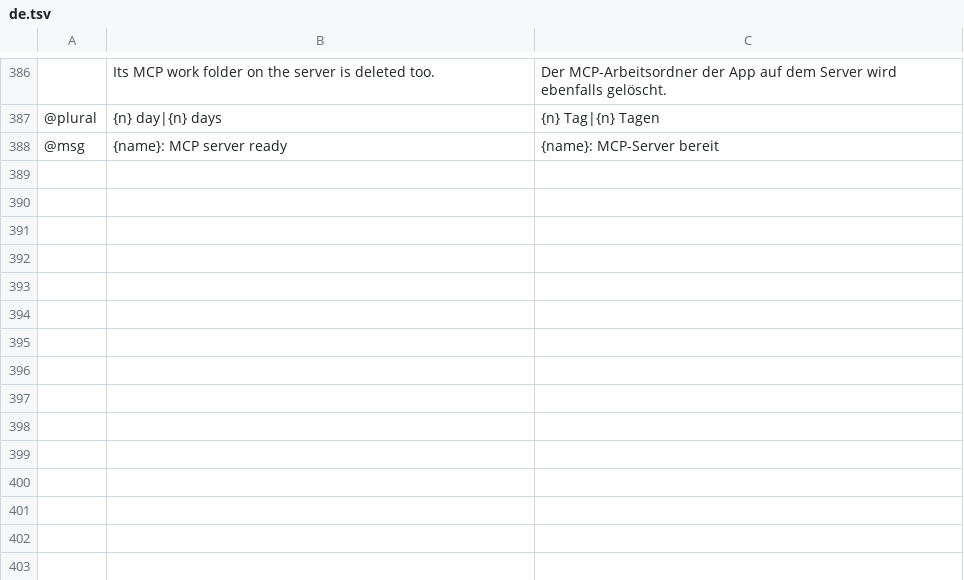
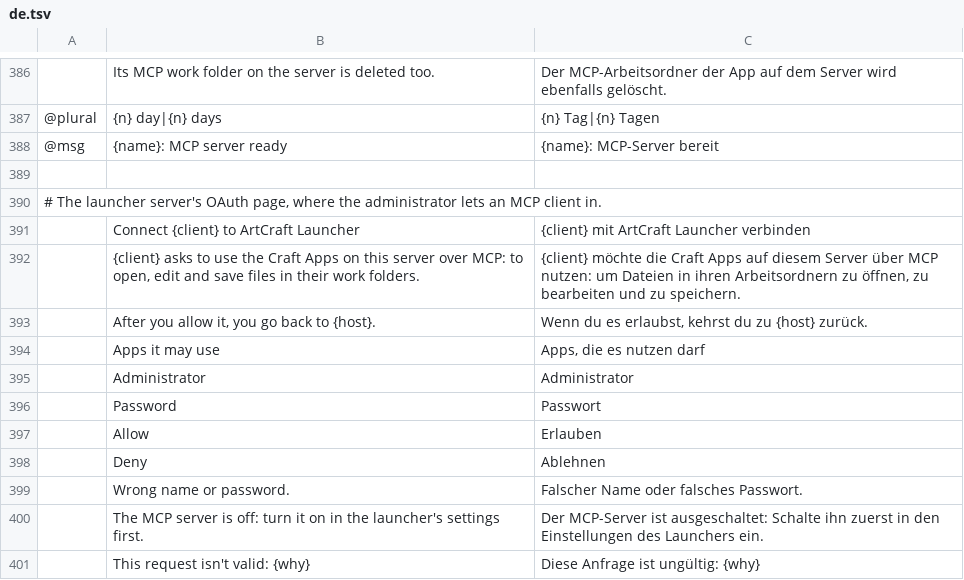
Before and after one commit to mccoy88f/craft-launcher-docker, a TSV file: crates/ui-egui/src/i18n/de.tsv, drawn as a sheet; only a part is shown, gaps mark what is left out; the diff names each change by its address in the sheet, - before the commit and + after, or states it on an @@ line.

```diff
--- a/crates/ui-egui/src/i18n/de.tsv
+++ b/crates/ui-egui/src/i18n/de.tsv
+row 389: (empty)
+row 390: # The launcher server's OAuth page, where the administrator lets an MCP client in.
+row 391:  | Connect {client} to ArtCraft Launcher | {client} mit ArtCraft Launcher verbinden
+row 392:  | {client} asks to use the Craft Apps on this server over MCP: to open, edit and save files in their work folders. | {client} möchte die Craft Apps auf diesem Server über MCP nutzen: um Dateien in ihren Arbeitsordnern zu öffnen, zu bearbeiten und zu speichern.
+row 393:  | After you allow it, you go back to {host}. | Wenn du es erlaubst, kehrst du zu {host} zurück.
+row 394:  | Apps it may use | Apps, die es nutzen darf
+row 395:  | Administrator | Administrator
+row 396:  | Password | Passwort
+row 397:  | Allow | Erlauben
+row 398:  | Deny | Ablehnen
+row 399:  | Wrong name or password. | Falscher Name oder falsches Passwort.
+row 400:  | The MCP server is off: turn it on in the launcher's settings first. | Der MCP-Server ist ausgeschaltet: Schalte ihn zuerst in den Einstellungen des Launchers ein.
+row 401:  | This request isn't valid: {why} | Diese Anfrage ist ungültig: {why}
```
Also changed, not shown: crates/ui-egui/src/i18n/cs.tsv, crates/ui-egui/src/i18n/fr.tsv, 18 other files.
